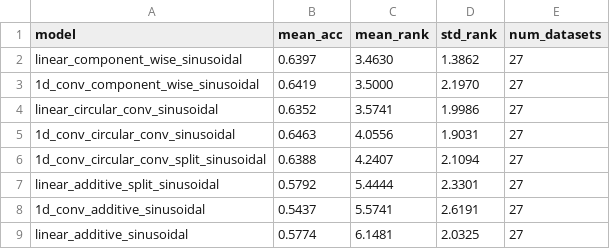
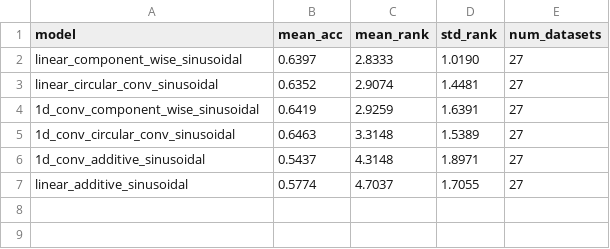
Before and after one commit to JoseJuan98/transformer-attention-with-hdc-binding, a CSV file: docs/experiment_results/1_binding_version_1/summary_model_metrics_binding_version_1.csv, drawn as a sheet.

Commit message:
latest exp 1 results

```diff
--- a/docs/experiment_results/1_binding_version_1/summary_model_metrics_binding_version_1.csv
+++ b/docs/experiment_results/1_binding_version_1/summary_model_metrics_binding_version_1.csv
@@ -1,9 +1,7 @@
 model,mean_acc,mean_rank,std_rank,num_datasets
-linear_component_wise_sinusoidal,0.6397,3.4630,1.3862,27
-1d_conv_component_wise_sinusoidal,0.6419,3.5000,2.1970,27
-linear_circular_conv_sinusoidal,0.6352,3.5741,1.9986,27
-1d_conv_circular_conv_sinusoidal,0.6463,4.0556,1.9031,27
-1d_conv_circular_conv_split_sinusoidal,0.6388,4.2407,2.1094,27
-linear_additive_split_sinusoidal,0.5792,5.4444,2.3301,27
-1d_conv_additive_sinusoidal,0.5437,5.5741,2.6191,27
-linear_additive_sinusoidal,0.5774,6.1481,2.0325,27
+linear_component_wise_sinusoidal,0.6397,2.8333,1.0190,27
+linear_circular_conv_sinusoidal,0.6352,2.9074,1.4481,27
+1d_conv_component_wise_sinusoidal,0.6419,2.9259,1.6391,27
+1d_conv_circular_conv_sinusoidal,0.6463,3.3148,1.5389,27
+1d_conv_additive_sinusoidal,0.5437,4.3148,1.8971,27
+linear_additive_sinusoidal,0.5774,4.7037,1.7055,27
```
